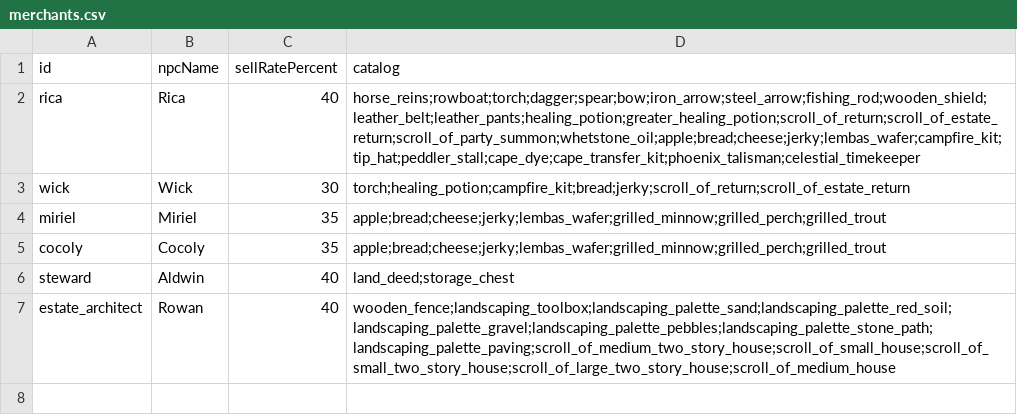
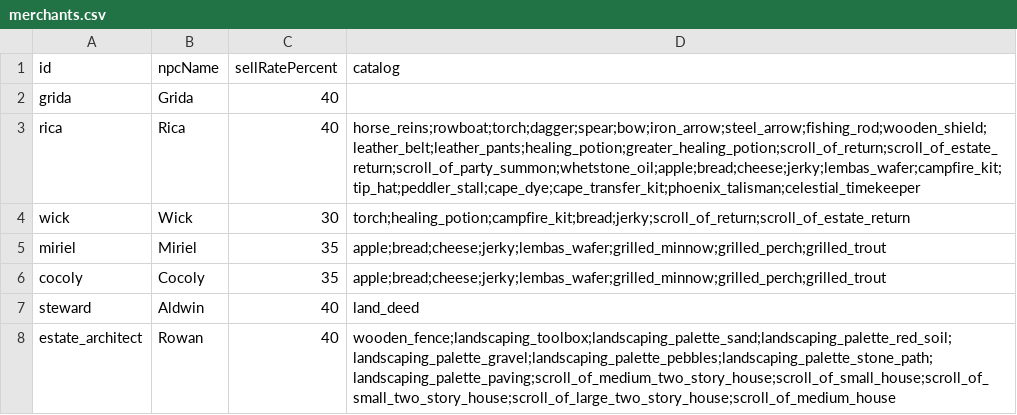
Before and after one commit to OpenMMO-Agent-UI/openmmo-agent-wiki, a CSV file: src/data/game/merchants.csv, drawn as a sheet.

```diff
--- a/src/data/game/merchants.csv
+++ b/src/data/game/merchants.csv
@@ -1,2 +1,3 @@
 id,npcName,sellRatePercent,catalog
+grida,Grida,40,
 rica,Rica,40,horse_reins;rowboat;torch;dagger;spear;bow;iron_arrow;steel_arrow;fishing_rod;wooden_shield;leather_belt;leather_pants;healing_potion;greater_healing_potion;scroll_of_return;scroll_of_estate_return;scroll_of_party_summon;whetstone_oil;apple;bread;cheese;jerky;lembas_wafer;campfire_kit;tip_hat;peddler_stall;cape_dye;cape_transfer_kit;phoenix_talisman;celestial_timekeeper
@@ -5,3 +6,3 @@ miriel,Miriel,35,apple;bread;cheese;jerky;lembas_wafer;grilled_minnow;grilled_pe
 cocoly,Cocoly,35,apple;bread;cheese;jerky;lembas_wafer;grilled_minnow;grilled_perch;grilled_trout
-steward,Aldwin,40,land_deed;storage_chest
+steward,Aldwin,40,land_deed
 estate_architect,Rowan,40,wooden_fence;landscaping_toolbox;landscaping_palette_sand;landscaping_palette_red_soil;landscaping_palette_gravel;landscaping_palette_pebbles;landscaping_palette_stone_path;landscaping_palette_paving;scroll_of_medium_two_story_house;scroll_of_small_house;scroll_of_small_two_story_house;scroll_of_large_two_story_house;scroll_of_medium_house
```
Also changed, not shown: src/data/game/items.csv, src/data/game/npcs.csv, 15 other files.
